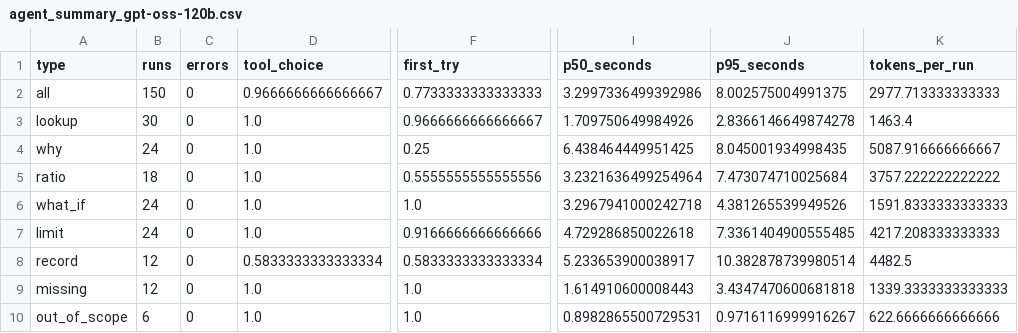
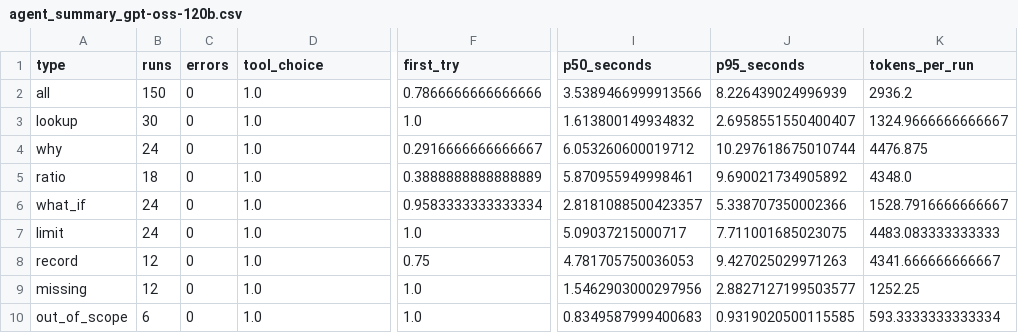
Before and after one commit to mugil0095/fresh-replenish, a CSV file: reports/tables/agent_summary_gpt-oss-120b.csv, drawn as a sheet; only a part is shown, gaps mark what is left out; the diff names each change by its address in the sheet, - before the commit and + after, or states it on an @@ line.

```diff
--- a/reports/tables/agent_summary_gpt-oss-120b.csv
+++ b/reports/tables/agent_summary_gpt-oss-120b.csv
-D2 (tool_choice): 0.9666666666666667
+D2 (tool_choice): 1.0
-F2 (first_try): 0.7733333333333333
+F2 (first_try): 0.7866666666666666
-I2 (p50_seconds): 3.2997336499392986
+I2 (p50_seconds): 3.5389466999913566
-J2 (p95_seconds): 8.002575004991375
+J2 (p95_seconds): 8.226439024996939
-K2 (tokens_per_run): 2977.713333333333
+K2 (tokens_per_run): 2936.2
-F3 (first_try): 0.9666666666666667
+F3 (first_try): 1.0
-I3 (p50_seconds): 1.709750649984926
+I3 (p50_seconds): 1.613800149934832
-J3 (p95_seconds): 2.8366146649874278
+J3 (p95_seconds): 2.6958551550400407
-K3 (tokens_per_run): 1463.4
+K3 (tokens_per_run): 1324.9666666666667
-F4 (first_try): 0.25
+F4 (first_try): 0.2916666666666667
-I4 (p50_seconds): 6.438464449951425
+I4 (p50_seconds): 6.053260600019712
-J4 (p95_seconds): 8.045001934998435
+J4 (p95_seconds): 10.297618675010744
-K4 (tokens_per_run): 5087.916666666667
+K4 (tokens_per_run): 4476.875
-F5 (first_try): 0.5555555555555556
+F5 (first_try): 0.3888888888888889
-I5 (p50_seconds): 3.2321636499254964
+I5 (p50_seconds): 5.870955949998461
-J5 (p95_seconds): 7.473074710025684
+J5 (p95_seconds): 9.690021734905892
-K5 (tokens_per_run): 3757.222222222222
+K5 (tokens_per_run): 4348.0
-F6 (first_try): 1.0
+F6 (first_try): 0.9583333333333334
-I6 (p50_seconds): 3.2967941000242718
+I6 (p50_seconds): 2.8181088500423357
-J6 (p95_seconds): 4.381265539949526
+J6 (p95_seconds): 5.338707350002366
-K6 (tokens_per_run): 1591.8333333333333
+K6 (tokens_per_run): 1528.7916666666667
-F7 (first_try): 0.9166666666666666
+F7 (first_try): 1.0
-I7 (p50_seconds): 4.729286850022618
+I7 (p50_seconds): 5.09037215000717
-J7 (p95_seconds): 7.3361404900555485
+J7 (p95_seconds): 7.711001685023075
-K7 (tokens_per_run): 4217.208333333333
+K7 (tokens_per_run): 4483.083333333333
-D8 (tool_choice): 0.5833333333333334
+D8 (tool_choice): 1.0
-F8 (first_try): 0.5833333333333334
+F8 (first_try): 0.75
-I8 (p50_seconds): 5.233653900038917
+I8 (p50_seconds): 4.781705750036053
-J8 (p95_seconds): 10.382878739980514
+J8 (p95_seconds): 9.427025029971263
-K8 (tokens_per_run): 4482.5
+K8 (tokens_per_run): 4341.666666666667
-I9 (p50_seconds): 1.614910600008443
+I9 (p50_seconds): 1.5462903000297956
-J9 (p95_seconds): 3.4347470600681818
+J9 (p95_seconds): 2.8827127199503577
-K9 (tokens_per_run): 1339.3333333333333
+K9 (tokens_per_run): 1252.25
-I10 (p50_seconds): 0.8982865500729531
+I10 (p50_seconds): 0.8349587999400683
-J10 (p95_seconds): 0.9716116999916267
+J10 (p95_seconds): 0.9319020500115585
-K10 (tokens_per_run): 622.6666666666666
+K10 (tokens_per_run): 593.3333333333334
```
Also changed, not shown: reports/tables/agent_runs_gpt-oss-120b.csv, 7 other files.
